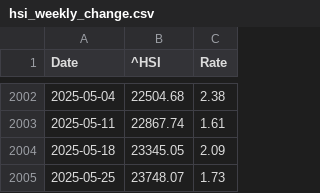
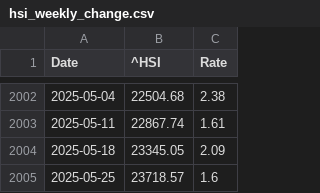
Before and after one commit to LuckyCurve/principles-of-economics, a CSV file: data/csv/hsi_weekly_change.csv, drawn as a sheet; only a part is shown, gaps mark what is left out.

```diff
--- a/data/csv/hsi_weekly_change.csv
+++ b/data/csv/hsi_weekly_change.csv
@@ -2004,2 +2004,2 @@ Date,^HSI,Rate
 2025-05-18,23345.05,2.09
-2025-05-25,23748.07,1.73
+2025-05-25,23718.57,1.6
```
Also changed, not shown: data/csv/hsi_monthly_change.csv, data/csv/nasdaq_monthly_change.csv, 5 other files.
